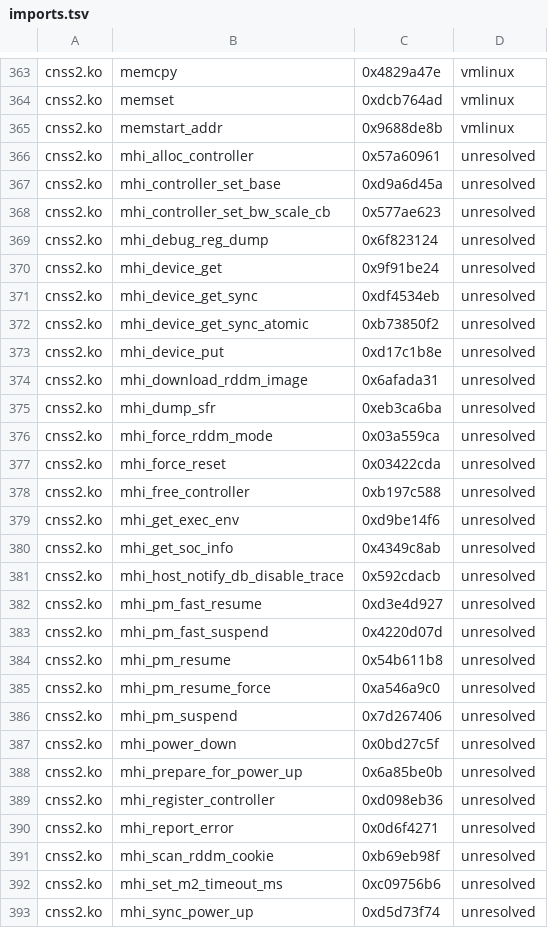
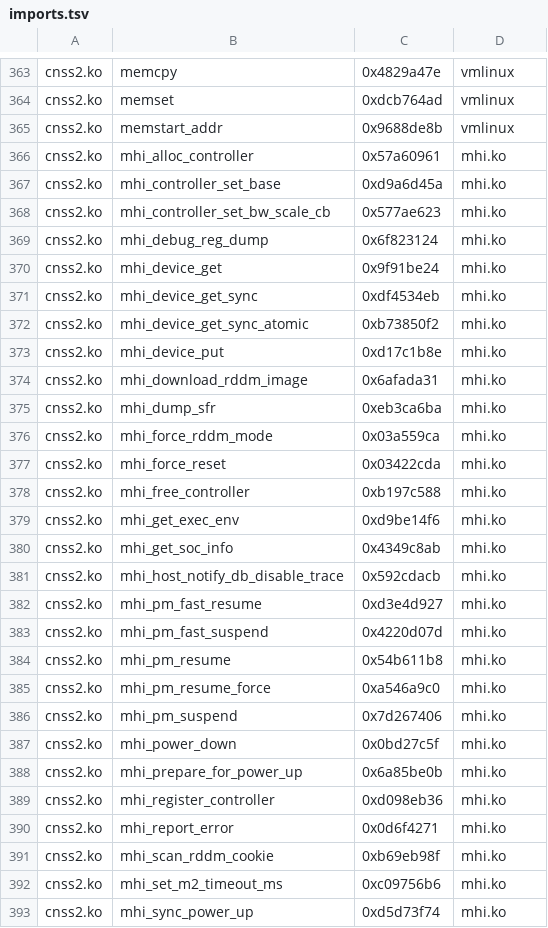
Before and after one commit to Yuukarine/bakasu-gki-kernel, a TSV file: configs/abi/ace3v-cn01-16.0.3.500/imports.tsv, drawn as a sheet; only a part is shown, gaps mark what is left out; the diff covers the shown part only.

```diff
--- a/configs/abi/ace3v-cn01-16.0.3.500/imports.tsv
+++ b/configs/abi/ace3v-cn01-16.0.3.500/imports.tsv
@@ -365,29 +365,29 @@ cnss2.ko	memset	0xdcb764ad	vmlinux
 cnss2.ko	memstart_addr	0x9688de8b	vmlinux
-cnss2.ko	mhi_alloc_controller	0x57a60961	unresolved
-cnss2.ko	mhi_controller_set_base	0xd9a6d45a	unresolved
-cnss2.ko	mhi_controller_set_bw_scale_cb	0x577ae623	unresolved
-cnss2.ko	mhi_debug_reg_dump	0x6f823124	unresolved
-cnss2.ko	mhi_device_get	0x9f91be24	unresolved
-cnss2.ko	mhi_device_get_sync	0xdf4534eb	unresolved
-cnss2.ko	mhi_device_get_sync_atomic	0xb73850f2	unresolved
-cnss2.ko	mhi_device_put	0xd17c1b8e	unresolved
-cnss2.ko	mhi_download_rddm_image	0x6afada31	unresolved
-cnss2.ko	mhi_dump_sfr	0xeb3ca6ba	unresolved
-cnss2.ko	mhi_force_rddm_mode	0x03a559ca	unresolved
-cnss2.ko	mhi_force_reset	0x03422cda	unresolved
-cnss2.ko	mhi_free_controller	0xb197c588	unresolved
-cnss2.ko	mhi_get_exec_env	0xd9be14f6	unresolved
-cnss2.ko	mhi_get_soc_info	0x4349c8ab	unresolved
-cnss2.ko	mhi_host_notify_db_disable_trace	0x592cdacb	unresolved
-cnss2.ko	mhi_pm_fast_resume	0xd3e4d927	unresolved
-cnss2.ko	mhi_pm_fast_suspend	0x4220d07d	unresolved
-cnss2.ko	mhi_pm_resume	0x54b611b8	unresolved
-cnss2.ko	mhi_pm_resume_force	0xa546a9c0	unresolved
-cnss2.ko	mhi_pm_suspend	0x7d267406	unresolved
-cnss2.ko	mhi_power_down	0x0bd27c5f	unresolved
-cnss2.ko	mhi_prepare_for_power_up	0x6a85be0b	unresolved
-cnss2.ko	mhi_register_controller	0xd098eb36	unresolved
-cnss2.ko	mhi_report_error	0x0d6f4271	unresolved
-cnss2.ko	mhi_scan_rddm_cookie	0xb69eb98f	unresolved
-cnss2.ko	mhi_set_m2_timeout_ms	0xc09756b6	unresolved
-cnss2.ko	mhi_sync_power_up	0xd5d73f74	unresolved
+cnss2.ko	mhi_alloc_controller	0x57a60961	mhi.ko
+cnss2.ko	mhi_controller_set_base	0xd9a6d45a	mhi.ko
+cnss2.ko	mhi_controller_set_bw_scale_cb	0x577ae623	mhi.ko
+cnss2.ko	mhi_debug_reg_dump	0x6f823124	mhi.ko
+cnss2.ko	mhi_device_get	0x9f91be24	mhi.ko
+cnss2.ko	mhi_device_get_sync	0xdf4534eb	mhi.ko
+cnss2.ko	mhi_device_get_sync_atomic	0xb73850f2	mhi.ko
+cnss2.ko	mhi_device_put	0xd17c1b8e	mhi.ko
+cnss2.ko	mhi_download_rddm_image	0x6afada31	mhi.ko
+cnss2.ko	mhi_dump_sfr	0xeb3ca6ba	mhi.ko
+cnss2.ko	mhi_force_rddm_mode	0x03a559ca	mhi.ko
+cnss2.ko	mhi_force_reset	0x03422cda	mhi.ko
+cnss2.ko	mhi_free_controller	0xb197c588	mhi.ko
+cnss2.ko	mhi_get_exec_env	0xd9be14f6	mhi.ko
+cnss2.ko	mhi_get_soc_info	0x4349c8ab	mhi.ko
+cnss2.ko	mhi_host_notify_db_disable_trace	0x592cdacb	mhi.ko
+cnss2.ko	mhi_pm_fast_resume	0xd3e4d927	mhi.ko
+cnss2.ko	mhi_pm_fast_suspend	0x4220d07d	mhi.ko
+cnss2.ko	mhi_pm_resume	0x54b611b8	mhi.ko
+cnss2.ko	mhi_pm_resume_force	0xa546a9c0	mhi.ko
+cnss2.ko	mhi_pm_suspend	0x7d267406	mhi.ko
+cnss2.ko	mhi_power_down	0x0bd27c5f	mhi.ko
+cnss2.ko	mhi_prepare_for_power_up	0x6a85be0b	mhi.ko
+cnss2.ko	mhi_register_controller	0xd098eb36	mhi.ko
+cnss2.ko	mhi_report_error	0x0d6f4271	mhi.ko
+cnss2.ko	mhi_scan_rddm_cookie	0xb69eb98f	mhi.ko
+cnss2.ko	mhi_set_m2_timeout_ms	0xc09756b6	mhi.ko
+cnss2.ko	mhi_sync_power_up	0xd5d73f74	mhi.ko
```
Also changed, not shown: 105 edited cells elsewhere in this file, 9 other files.
